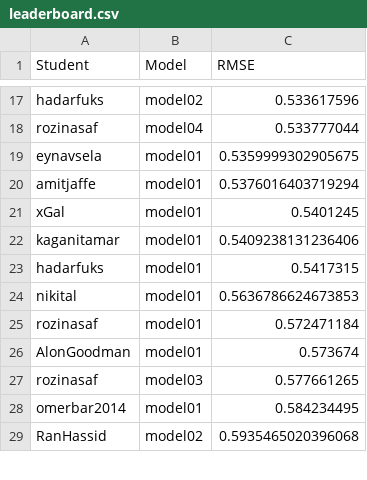
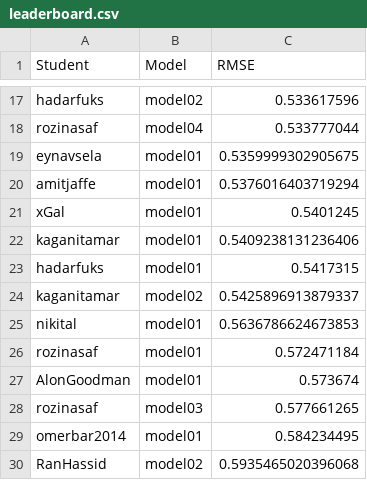
Before and after one commit to DSApps-2023/Class_Slides, a CSV file: leaderboard.csv, drawn as a sheet; only a part is shown, gaps mark what is left out; the diff names each change by its address in the sheet, - before the commit and + after, or states it on an @@ line.

Commit message:
Updates leaderboard

```diff
--- a/leaderboard.csv
+++ b/leaderboard.csv
+row 24: kaganitamar | model02 | 0.5425896913879337
```
Also changed, not shown: 1 other file.
